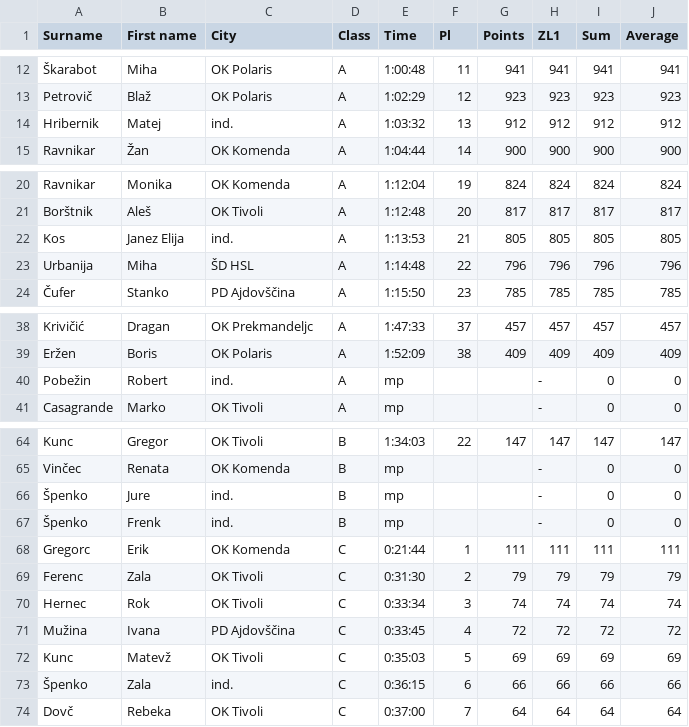
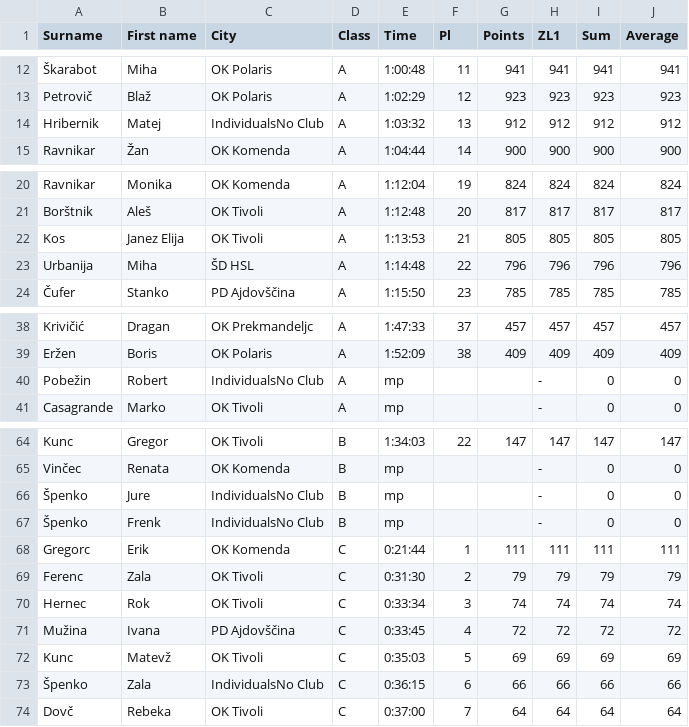
Before and after one commit to andrejborstnik/ZL, a CSV file: Stanja_racunana/StanjeLige1.csv, drawn as a sheet; only a part is shown, gaps mark what is left out; the diff names each change by its address in the sheet, - before the commit and + after, or states it on an @@ line.

```diff
--- a/Stanja_racunana/StanjeLige1.csv
+++ b/Stanja_racunana/StanjeLige1.csv
-C14 (City): ind.
+C14 (City): IndividualsNo Club
-C22 (City): ind.
+C22 (City): OK Tivoli
-C40 (City): ind.
+C40 (City): IndividualsNo Club
-C66:C67 (City): ind.
+C66:C67 (City): IndividualsNo Club
-C73 (City): ind.
+C73 (City): IndividualsNo Club
```
Also changed, not shown: ResnaStanja/StanjeLige7.csv, Rezultati/ZL1.csv, 4 other files.
